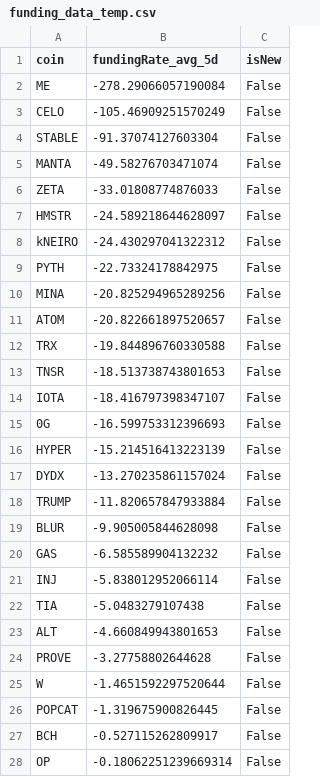
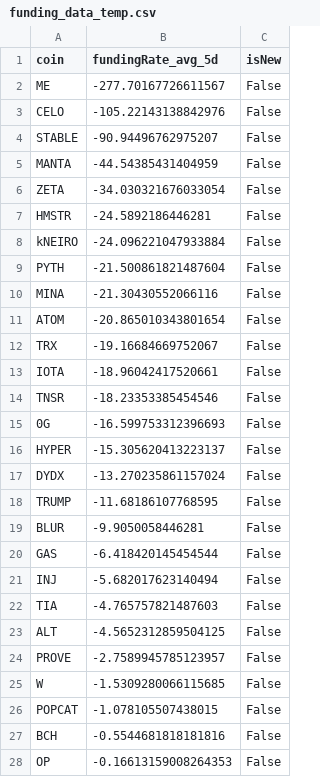
Before and after one commit to exo-trading/crypto-carry-screener, a CSV file: funding_data_temp.csv, drawn as a sheet; only a part is shown; the diff covers the shown part only.

```diff
--- a/funding_data_temp.csv
+++ b/funding_data_temp.csv
@@ -1,28 +1,28 @@
 coin,fundingRate_avg_5d,isNew
-ME,-278.29066057190084,False
-CELO,-105.46909251570249,False
-STABLE,-91.37074127603304,False
-MANTA,-49.58276703471074,False
-ZETA,-33.01808774876033,False
-HMSTR,-24.589218644628097,False
-kNEIRO,-24.430297041322312,False
-PYTH,-22.73324178842975,False
-MINA,-20.825294965289256,False
-ATOM,-20.822661897520657,False
-TRX,-19.844896760330588,False
-TNSR,-18.513738743801653,False
-IOTA,-18.416797398347107,False
+ME,-277.70167726611567,False
+CELO,-105.22143138842976,False
+STABLE,-90.94496762975207,False
+MANTA,-44.54385431404959,False
+ZETA,-34.030321676033054,False
+HMSTR,-24.5892186446281,False
+kNEIRO,-24.096221047933884,False
+PYTH,-21.500861821487604,False
+MINA,-21.30430552066116,False
+ATOM,-20.865010343801654,False
+TRX,-19.16684669752067,False
+IOTA,-18.96042417520661,False
+TNSR,-18.23353385454546,False
 0G,-16.599753312396693,False
-HYPER,-15.214516413223139,False
+HYPER,-15.305620413223137,False
 DYDX,-13.270235861157024,False
-TRUMP,-11.820657847933884,False
-BLUR,-9.905005844628098,False
-GAS,-6.585589904132232,False
-INJ,-5.838012952066114,False
-TIA,-5.0483279107438,False
-ALT,-4.660849943801653,False
-PROVE,-3.27758802644628,False
-W,-1.4651592297520644,False
-POPCAT,-1.319675900826445,False
-BCH,-0.527115262809917,False
-OP,-0.18062251239669314,False
+TRUMP,-11.68186107768595,False
+BLUR,-9.9050058446281,False
+GAS,-6.418420145454544,False
+INJ,-5.682017623140494,False
+TIA,-4.765757821487603,False
+ALT,-4.5652312859504125,False
+PROVE,-2.7589945785123957,False
+W,-1.5309280066115685,False
+POPCAT,-1.078105507438015,False
+BCH,-0.5544681818181816,False
+OP,-0.16613159008264353,False
```
Also changed, not shown: 2 edited cells elsewhere in this file, 1 other file.
